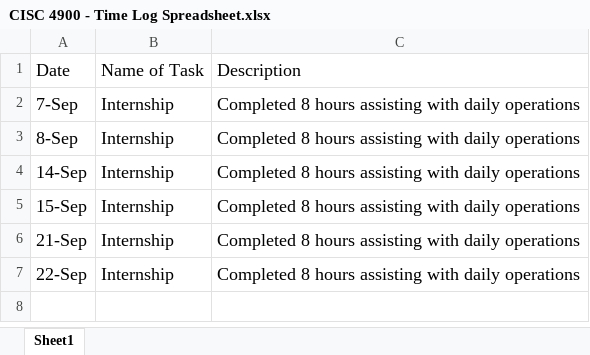
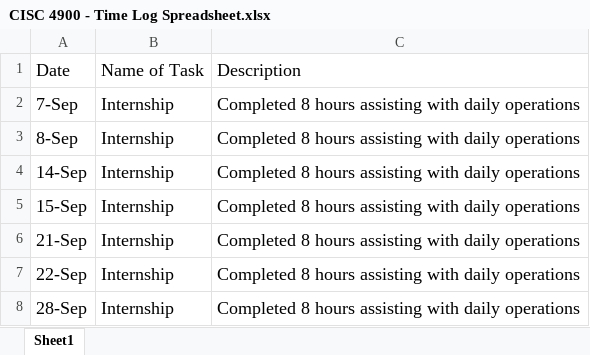
Before and after one commit to nicole-levin/CISC4900, an Excel workbook: CISC 4900 - Time Log Spreadsheet.xlsx, sheet Sheet1, drawn as a sheet; values as stored, in another font and other column widths than the file's, no borders; the diff names each change by its address in the sheet, - before the commit and + after, or states it on an @@ line.

Commit message:
Task: Completed daily operations, 8 hours, 09/28

```diff
--- a/CISC 4900 - Time Log Spreadsheet.xlsx (sheet Sheet1)
+++ b/CISC 4900 - Time Log Spreadsheet.xlsx (sheet Sheet1)
+row 8: 28-Sep | Internship | Completed 8 hours assisting with daily operations
```
